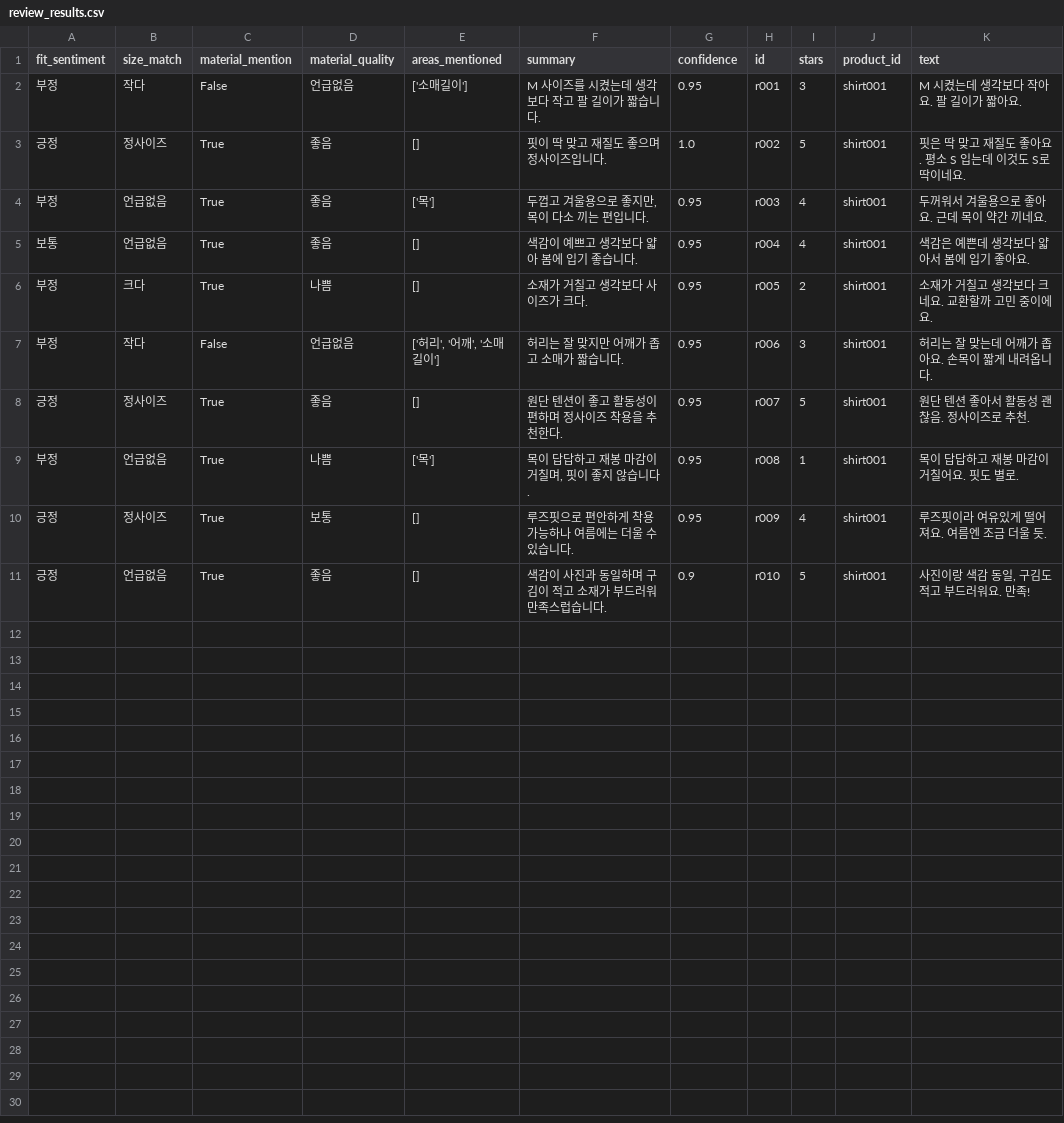
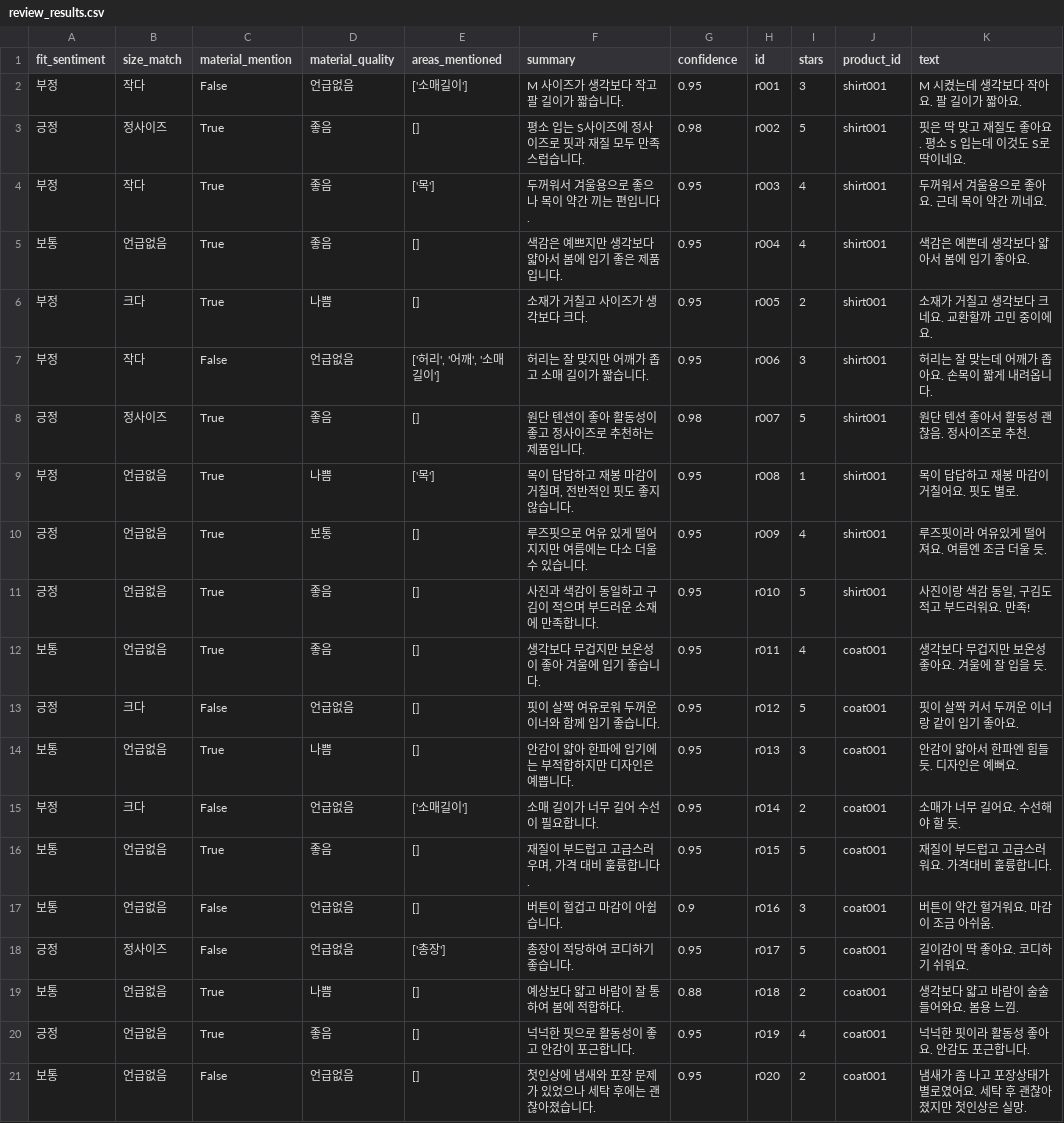
Before and after one commit to booranran/HCI_Solution, a CSV file: data/review_results.csv, drawn as a sheet.

```diff
--- a/data/review_results.csv
+++ b/data/review_results.csv
@@ -1,11 +1,21 @@
 fit_sentiment,size_match,material_mention,material_quality,areas_mentioned,summary,confidence,id,stars,product_id,text
-부정,작다,False,언급없음,['소매길이'],M 사이즈를 시켰는데 생각보다 작고 팔 길이가 짧습니다.,0.95,r001,3,shirt001,M 시켰는데 생각보다 작아요. 팔 길이가 짧아요.
-긍정,정사이즈,True,좋음,[],핏이 딱 맞고 재질도 좋으며 정사이즈입니다.,1.0,r002,5,shirt001,핏은 딱 맞고 재질도 좋아요. 평소 S 입는데 이것도 S로 딱이네요.
-부정,언급없음,True,좋음,['목'],"두껍고 겨울용으로 좋지만, 목이 다소 끼는 편입니다.",0.95,r003,4,shirt001,두꺼워서 겨울용으로 좋아요. 근데 목이 약간 끼네요.
-보통,언급없음,True,좋음,[],색감이 예쁘고 생각보다 얇아 봄에 입기 좋습니다.,0.95,r004,4,shirt001,색감은 예쁜데 생각보다 얇아서 봄에 입기 좋아요.
-부정,크다,True,나쁨,[],소재가 거칠고 생각보다 사이즈가 크다.,0.95,r005,2,shirt001,소재가 거칠고 생각보다 크네요. 교환할까 고민 중이에요.
-부정,작다,False,언급없음,"['허리', '어깨', '소매길이']",허리는 잘 맞지만 어깨가 좁고 소매가 짧습니다.,0.95,r006,3,shirt001,허리는 잘 맞는데 어깨가 좁아요. 손목이 짧게 내려옵니다.
-긍정,정사이즈,True,좋음,[],원단 텐션이 좋고 활동성이 편하며 정사이즈 착용을 추천한다.,0.95,r007,5,shirt001,원단 텐션 좋아서 활동성 괜찮음. 정사이즈로 추천.
-부정,언급없음,True,나쁨,['목'],"목이 답답하고 재봉 마감이 거칠며, 핏이 좋지 않습니다.",0.95,r008,1,shirt001,목이 답답하고 재봉 마감이 거칠어요. 핏도 별로.
-긍정,정사이즈,True,보통,[],루즈핏으로 편안하게 착용 가능하나 여름에는 더울 수 있습니다.,0.95,r009,4,shirt001,루즈핏이라 여유있게 떨어져요. 여름엔 조금 더울 듯.
-긍정,언급없음,True,좋음,[],색감이 사진과 동일하며 구김이 적고 소재가 부드러워 만족스럽습니다.,0.9,r010,5,shirt001,"사진이랑 색감 동일, 구김도 적고 부드러워요. 만족!"
+부정,작다,False,언급없음,['소매길이'],M 사이즈가 생각보다 작고 팔 길이가 짧습니다.,0.95,r001,3,shirt001,M 시켰는데 생각보다 작아요. 팔 길이가 짧아요.
+긍정,정사이즈,True,좋음,[],평소 입는 S사이즈에 정사이즈로 핏과 재질 모두 만족스럽습니다.,0.98,r002,5,shirt001,핏은 딱 맞고 재질도 좋아요. 평소 S 입는데 이것도 S로 딱이네요.
+부정,작다,True,좋음,['목'],두꺼워서 겨울용으로 좋으나 목이 약간 끼는 편입니다.,0.95,r003,4,shirt001,두꺼워서 겨울용으로 좋아요. 근데 목이 약간 끼네요.
+보통,언급없음,True,좋음,[],색감은 예쁘지만 생각보다 얇아서 봄에 입기 좋은 제품입니다.,0.95,r004,4,shirt001,색감은 예쁜데 생각보다 얇아서 봄에 입기 좋아요.
+부정,크다,True,나쁨,[],소재가 거칠고 사이즈가 생각보다 크다.,0.95,r005,2,shirt001,소재가 거칠고 생각보다 크네요. 교환할까 고민 중이에요.
+부정,작다,False,언급없음,"['허리', '어깨', '소매길이']",허리는 잘 맞지만 어깨가 좁고 소매 길이가 짧습니다.,0.95,r006,3,shirt001,허리는 잘 맞는데 어깨가 좁아요. 손목이 짧게 내려옵니다.
+긍정,정사이즈,True,좋음,[],원단 텐션이 좋아 활동성이 좋고 정사이즈로 추천하는 제품입니다.,0.98,r007,5,shirt001,원단 텐션 좋아서 활동성 괜찮음. 정사이즈로 추천.
+부정,언급없음,True,나쁨,['목'],"목이 답답하고 재봉 마감이 거칠며, 전반적인 핏도 좋지 않습니다.",0.95,r008,1,shirt001,목이 답답하고 재봉 마감이 거칠어요. 핏도 별로.
+긍정,언급없음,True,보통,[],루즈핏으로 여유 있게 떨어지지만 여름에는 다소 더울 수 있습니다.,0.95,r009,4,shirt001,루즈핏이라 여유있게 떨어져요. 여름엔 조금 더울 듯.
+긍정,언급없음,True,좋음,[],사진과 색감이 동일하고 구김이 적으며 부드러운 소재에 만족합니다.,0.95,r010,5,shirt001,"사진이랑 색감 동일, 구김도 적고 부드러워요. 만족!"
+보통,언급없음,True,좋음,[],생각보다 무겁지만 보온성이 좋아 겨울에 입기 좋습니다.,0.95,r011,4,coat001,생각보다 무겁지만 보온성 좋아요. 겨울에 잘 입을 듯.
+긍정,크다,False,언급없음,[],핏이 살짝 여유로워 두꺼운 이너와 함께 입기 좋습니다.,0.95,r012,5,coat001,핏이 살짝 커서 두꺼운 이너랑 같이 입기 좋아요.
+보통,언급없음,True,나쁨,[],안감이 얇아 한파에 입기에는 부적합하지만 디자인은 예쁩니다.,0.95,r013,3,coat001,안감이 얇아서 한파엔 힘들 듯. 디자인은 예뻐요.
+부정,크다,False,언급없음,['소매길이'],소매 길이가 너무 길어 수선이 필요합니다.,0.95,r014,2,coat001,소매가 너무 길어요. 수선해야 할 듯.
+보통,언급없음,True,좋음,[],"재질이 부드럽고 고급스러우며, 가격 대비 훌륭합니다.",0.95,r015,5,coat001,재질이 부드럽고 고급스러워요. 가격대비 훌륭합니다.
+보통,언급없음,False,언급없음,[],버튼이 헐겁고 마감이 아쉽습니다.,0.9,r016,3,coat001,버튼이 약간 헐거워요. 마감이 조금 아쉬움.
+긍정,정사이즈,False,언급없음,['총장'],총장이 적당하여 코디하기 좋습니다.,0.95,r017,5,coat001,길이감이 딱 좋아요. 코디하기 쉬워요.
+보통,언급없음,True,나쁨,[],예상보다 얇고 바람이 잘 통하여 봄에 적합하다.,0.88,r018,2,coat001,생각보다 얇고 바람이 술술 들어와요. 봄용 느낌.
+긍정,언급없음,True,좋음,[],넉넉한 핏으로 활동성이 좋고 안감이 포근합니다.,0.95,r019,4,coat001,넉넉한 핏이라 활동성 좋아요. 안감도 포근합니다.
+보통,언급없음,False,언급없음,[],첫인상에 냄새와 포장 문제가 있었으나 세탁 후에는 괜찮아졌습니다.,0.95,r020,2,coat001,냄새가 좀 나고 포장상태가 별로였어요. 세탁 후 괜찮아졌지만 첫인상은 실망.
```
Also changed, not shown: 5 other files.
